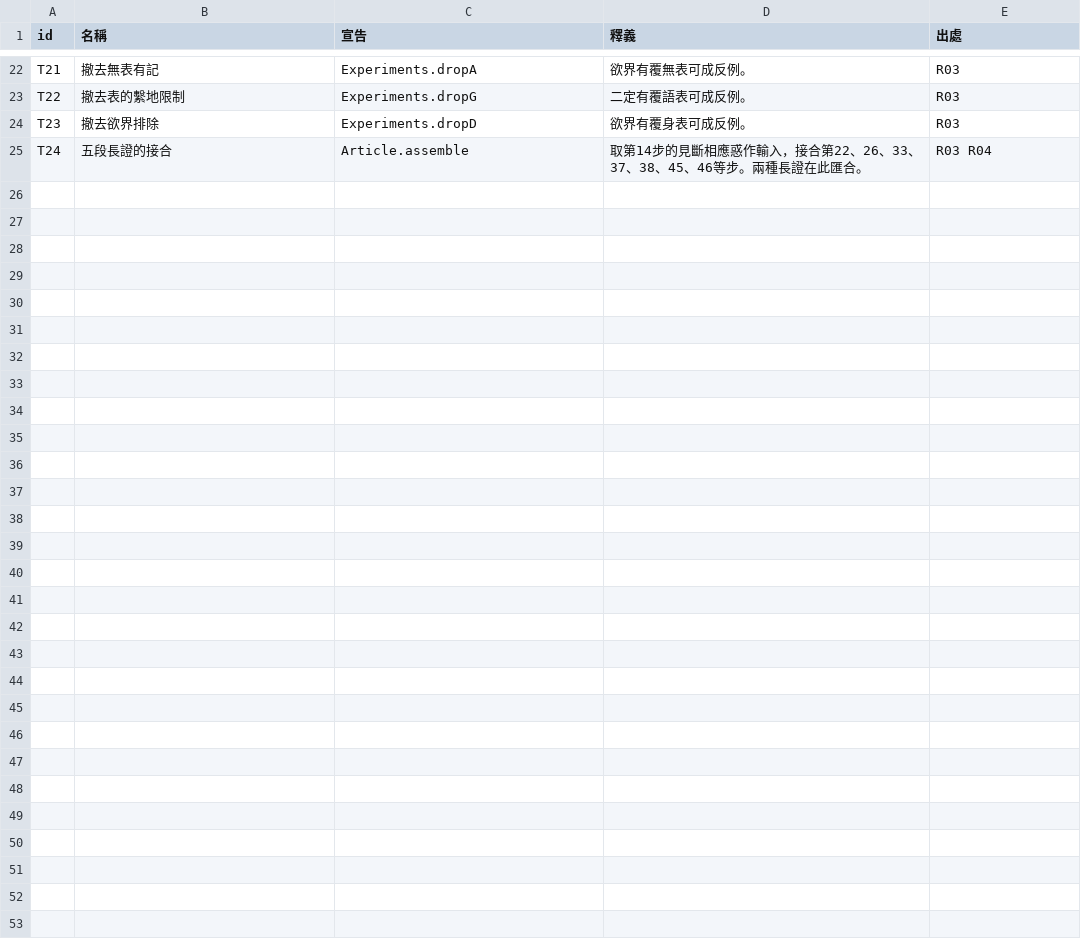
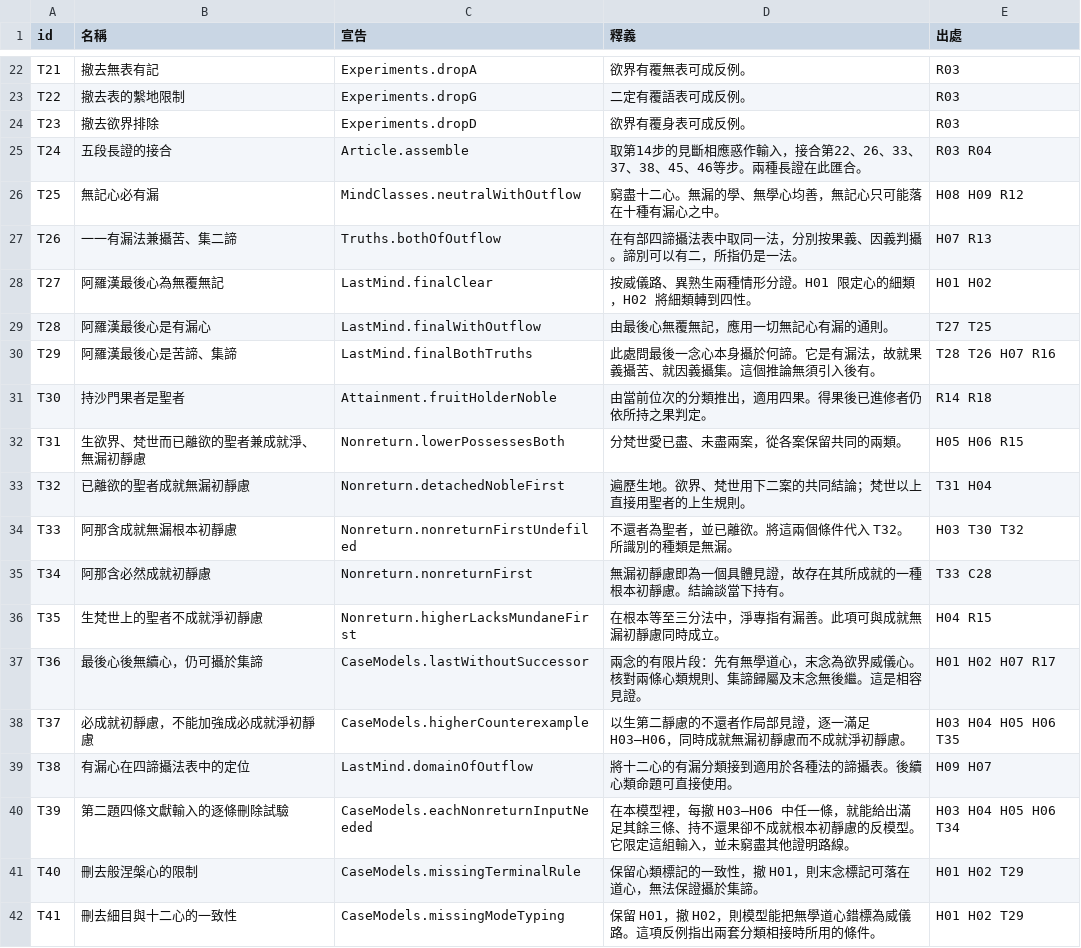
Before and after one commit to wanglu2016/abhilib-gpt, a TSV file: data/entries.tsv, drawn as a sheet; only a part is shown, gaps mark what is left out.

```diff
--- a/data/entries.tsv
+++ b/data/entries.tsv
@@ -25 +25,18 @@ T23	撤去欲界排除	Experiments.dropD	欲界有覆身表可成反例。	R03
 T24	五段長證的接合	Article.assemble	取第14步的見斷相應惑作輸入，接合第22、26、33、37、38、45、46等步。兩種長證在此匯合。	R03 R04
+T25	無記心必有漏	MindClasses.neutralWithOutflow	窮盡十二心。無漏的學、無學心均善，無記心只可能落在十種有漏心之中。	H08 H09 R12
+T26	一一有漏法兼攝苦、集二諦	Truths.bothOfOutflow	在有部四諦攝法表中取同一法，分別按果義、因義判攝。諦別可以有二，所指仍是一法。	H07 R13
+T27	阿羅漢最後心為無覆無記	LastMind.finalClear	按威儀路、異熟生兩種情形分證。H01 限定心的細類，H02 將細類轉到四性。	H01 H02
+T28	阿羅漢最後心是有漏心	LastMind.finalWithOutflow	由最後心無覆無記，應用一切無記心有漏的通則。	T27 T25
+T29	阿羅漢最後心是苦諦、集諦	LastMind.finalBothTruths	此處問最後一念心本身攝於何諦。它是有漏法，故就果義攝苦、就因義攝集。這個推論無須引入後有。	T28 T26 H07 R16
+T30	持沙門果者是聖者	Attainment.fruitHolderNoble	由當前位次的分類推出，適用四果。得果後已進修者仍依所持之果判定。	R14 R18
+T31	生欲界、梵世而已離欲的聖者兼成就淨、無漏初靜慮	Nonreturn.lowerPossessesBoth	分梵世愛已盡、未盡兩案，從各案保留共同的兩類。	H05 H06 R15
+T32	已離欲的聖者成就無漏初靜慮	Nonreturn.detachedNobleFirst	遍歷生地。欲界、梵世用下二案的共同結論；梵世以上直接用聖者的上生規則。	T31 H04
+T33	阿那含成就無漏根本初靜慮	Nonreturn.nonreturnFirstUndefiled	不還者為聖者，並已離欲。將這兩個條件代入 T32。所識別的種類是無漏。	H03 T30 T32
+T34	阿那含必然成就初靜慮	Nonreturn.nonreturnFirst	無漏初靜慮即為一個具體見證，故存在其所成就的一種根本初靜慮。結論談當下持有。	T33 C28
+T35	生梵世上的聖者不成就淨初靜慮	Nonreturn.higherLacksMundaneFirst	在根本等至三分法中，淨專指有漏善。此項可與成就無漏初靜慮同時成立。	H04 R15
+T36	最後心後無續心，仍可攝於集諦	CaseModels.lastWithoutSuccessor	兩念的有限片段：先有無學道心，末念為欲界威儀心。核對兩條心類規則、集諦歸屬及末念無後繼。這是相容見證。	H01 H02 H07 R17
+T37	必成就初靜慮，不能加強成必成就淨初靜慮	CaseModels.higherCounterexample	以生第二靜慮的不還者作局部見證，逐一滿足 H03–H06，同時成就無漏初靜慮而不成就淨初靜慮。	H03 H04 H05 H06 T35
+T38	有漏心在四諦攝法表中的定位	LastMind.domainOfOutflow	將十二心的有漏分類接到適用於各種法的諦攝表。後續心類命題可直接使用。	H09 H07
+T39	第二題四條文獻輸入的逐條刪除試驗	CaseModels.eachNonreturnInputNeeded	在本模型裡，每撤 H03–H06 中任一條，就能給出滿足其餘三條、持不還果卻不成就根本初靜慮的反模型。它限定這組輸入，並未窮盡其他證明路線。	H03 H04 H05 H06 T34
+T40	刪去般涅槃心的限制	CaseModels.missingTerminalRule	保留心類標記的一致性，撤 H01，則末念標記可落在道心，無法保證攝於集諦。	H01 H02 T29
+T41	刪去細目與十二心的一致性	CaseModels.missingModeTyping	保留 H01，撤 H02，則模型能把無學道心錯標為威儀路。這項反例指出兩套分類相接時所用的條件。	H01 H02 T29
```
Also changed, not shown: data/concepts.tsv, data/sources.tsv, 17 other files.
